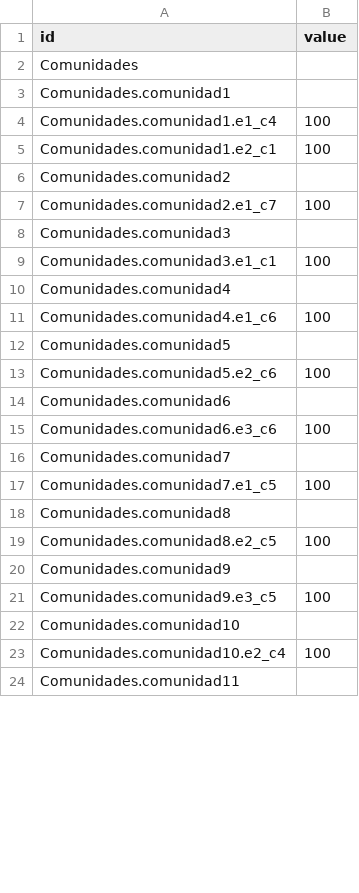
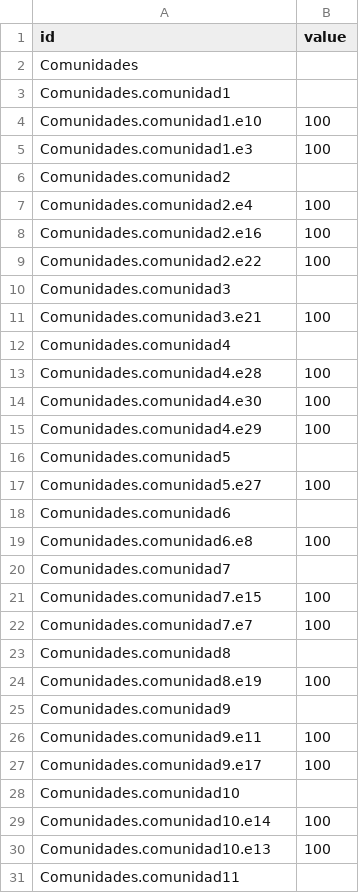
Before and after one commit to dffernando/agrupar, a CSV file: static/csv/flare.csv, drawn as a sheet; only a part is shown; the diff covers the shown part only.

```diff
--- a/static/csv/flare.csv
+++ b/static/csv/flare.csv
@@ -3,22 +3,29 @@ Comunidades,
 Comunidades.comunidad1,
-Comunidades.comunidad1.e1_c4,100
-Comunidades.comunidad1.e2_c1,100
+Comunidades.comunidad1.e10,100
+Comunidades.comunidad1.e3,100
 Comunidades.comunidad2,
-Comunidades.comunidad2.e1_c7,100
+Comunidades.comunidad2.e4,100
+Comunidades.comunidad2.e16,100
+Comunidades.comunidad2.e22,100
 Comunidades.comunidad3,
-Comunidades.comunidad3.e1_c1,100
+Comunidades.comunidad3.e21,100
 Comunidades.comunidad4,
-Comunidades.comunidad4.e1_c6,100
+Comunidades.comunidad4.e28,100
+Comunidades.comunidad4.e30,100
+Comunidades.comunidad4.e29,100
 Comunidades.comunidad5,
-Comunidades.comunidad5.e2_c6,100
+Comunidades.comunidad5.e27,100
 Comunidades.comunidad6,
-Comunidades.comunidad6.e3_c6,100
+Comunidades.comunidad6.e8,100
 Comunidades.comunidad7,
-Comunidades.comunidad7.e1_c5,100
+Comunidades.comunidad7.e15,100
+Comunidades.comunidad7.e7,100
 Comunidades.comunidad8,
-Comunidades.comunidad8.e2_c5,100
+Comunidades.comunidad8.e19,100
 Comunidades.comunidad9,
-Comunidades.comunidad9.e3_c5,100
+Comunidades.comunidad9.e11,100
+Comunidades.comunidad9.e17,100
 Comunidades.comunidad10,
-Comunidades.comunidad10.e2_c4,100
+Comunidades.comunidad10.e14,100
+Comunidades.comunidad10.e13,100
 Comunidades.comunidad11,
```
Also changed, not shown: 7 added rows and 5 edited cells elsewhere in this file, 15 other files.
